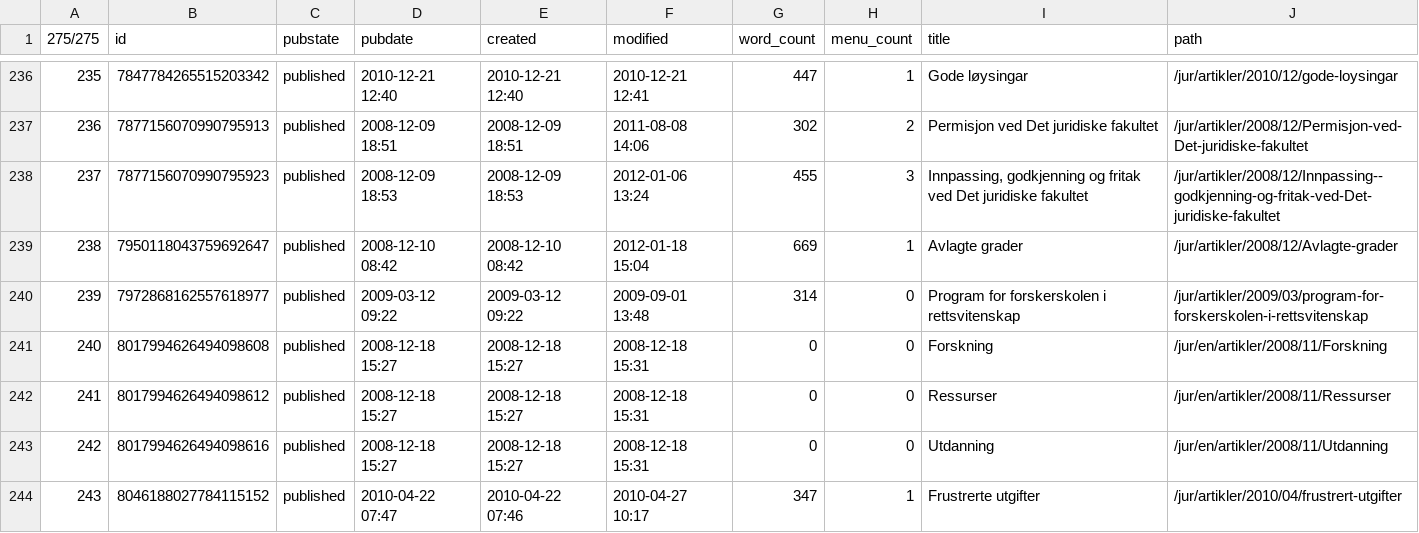
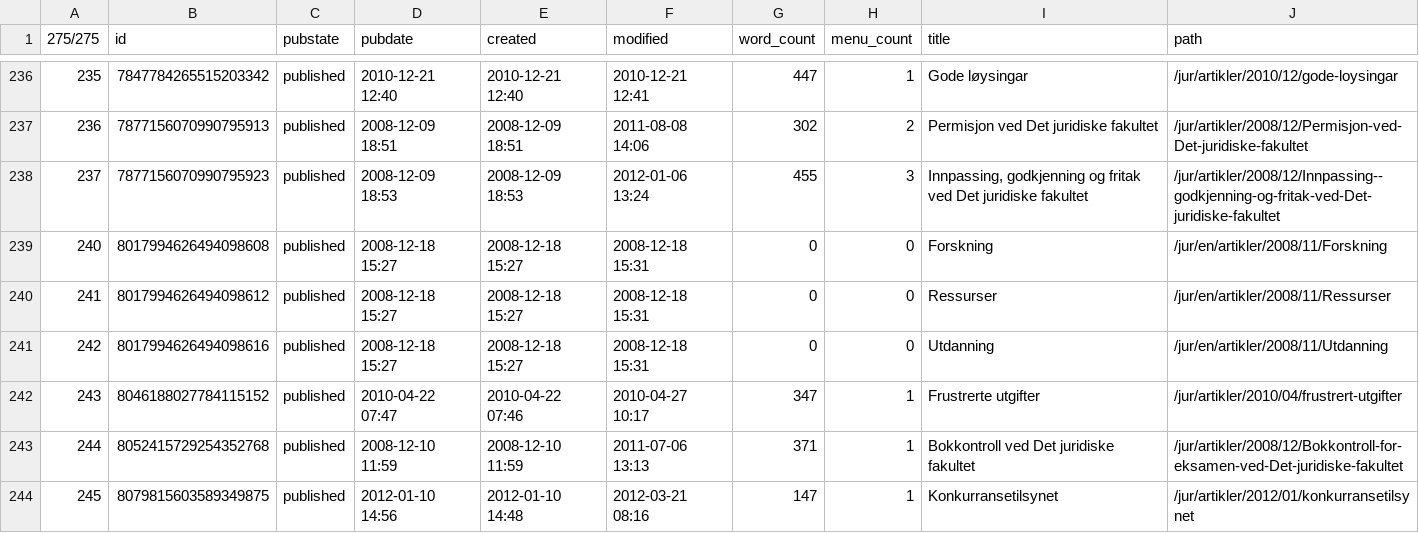
Before and after one commit to smbjorklund/media_update, a CSV file: modules/uib_migrate/infopage.csv, drawn as a sheet; only a part is shown, gaps mark what is left out; the shorter side is filled out with more unchanged rows; the diff names each change by its address in the sheet, - before the commit and + after, or states it on an @@ line.

Commit message:
Ignore two infopages which contains char value 11 which ends up as illegal XML

```diff
--- a/modules/uib_migrate/infopage.csv
+++ b/modules/uib_migrate/infopage.csv
-row 239: 238 | 7950118043759692647 | published | 2008-12-10 08:42 | 2008-12-10 08:42 | 2012-01-18 15:04 | 669 | 1 | Avlagte grader | /jur/artikler/2008/12/Avlagte-grader
-row 240: 239 | 7972868162557618977 | published | 2009-03-12 09:22 | 2009-03-12 09:22 | 2009-09-01 13:48 | 314 | 0 | Program for forskerskolen i rettsvitenskap | /jur/artikler/2009/03/program-for-forskerskolen-i-rettsvitenskap
```
